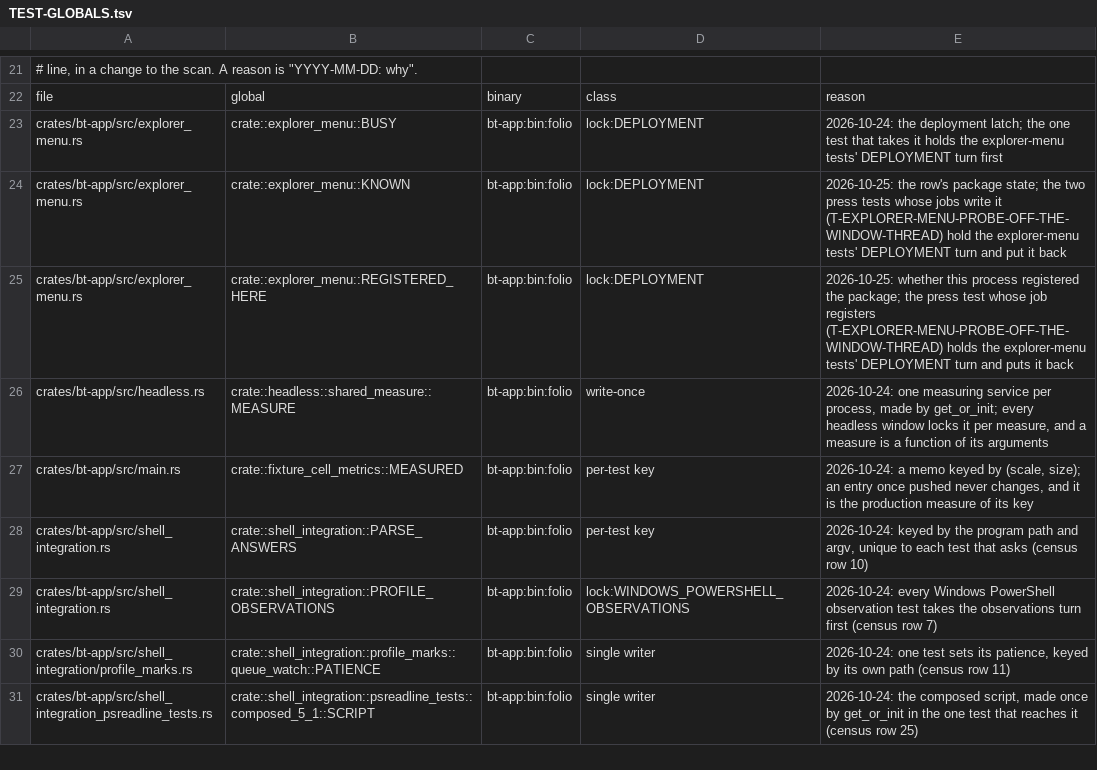
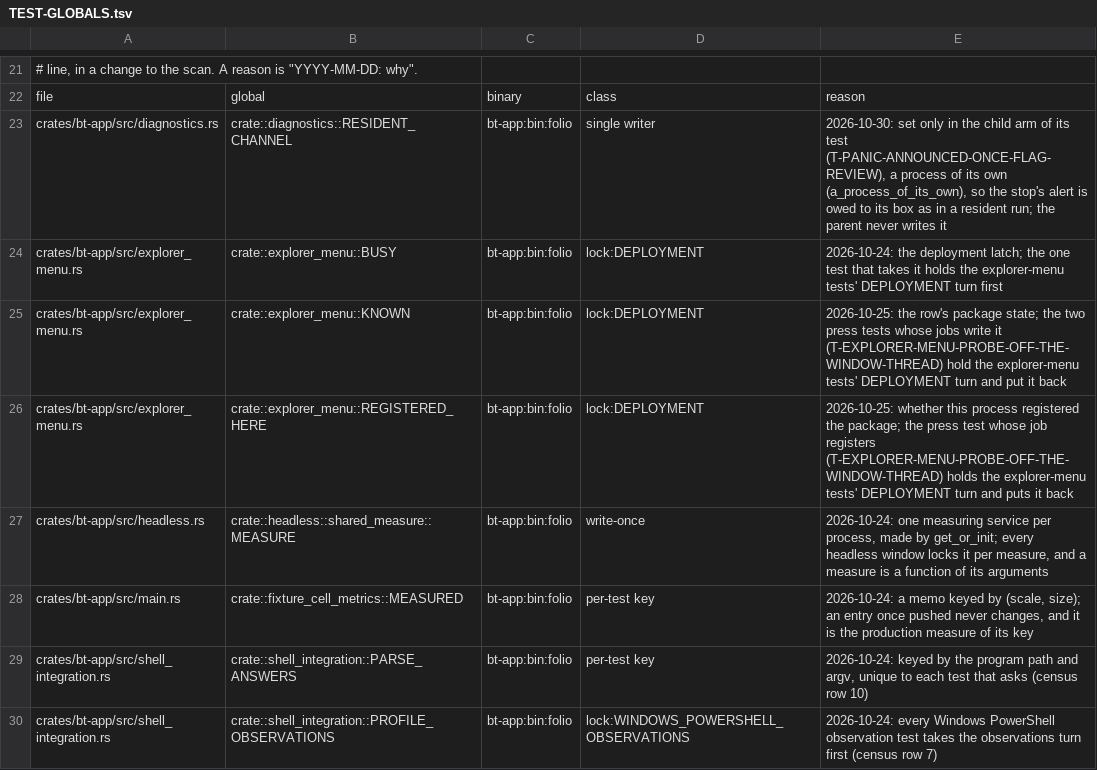
Before and after one commit to lulu-loopp/folio-terminal, a TSV file: docs/plans/TEST-GLOBALS.tsv, drawn as a sheet; only a part is shown, gaps mark what is left out; the shorter side is filled out with more unchanged rows.

```diff
--- a/docs/plans/TEST-GLOBALS.tsv
+++ b/docs/plans/TEST-GLOBALS.tsv
@@ -22,2 +22,3 @@
 file	global	binary	class	reason
+crates/bt-app/src/diagnostics.rs	crate::diagnostics::RESIDENT_CHANNEL	bt-app:bin:folio	single writer	2026-10-30: set only in the child arm of its test (T-PANIC-ANNOUNCED-ONCE-FLAG-REVIEW), a process of its own (a_process_of_its_own), so the stop's alert is owed to its box as in a resident run; the parent never writes it
 crates/bt-app/src/explorer_menu.rs	crate::explorer_menu::BUSY	bt-app:bin:folio	lock:DEPLOYMENT	2026-10-24: the deployment latch; the one test that takes it holds the explorer-menu tests' DEPLOYMENT turn first
```
Also changed, not shown: 1 other file.
